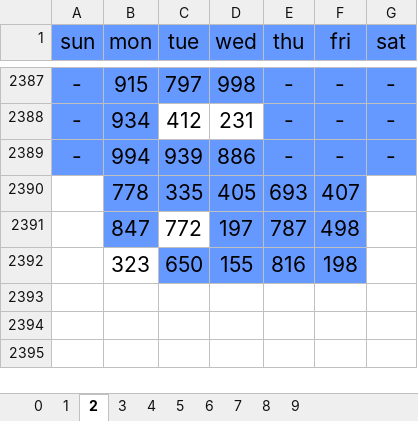
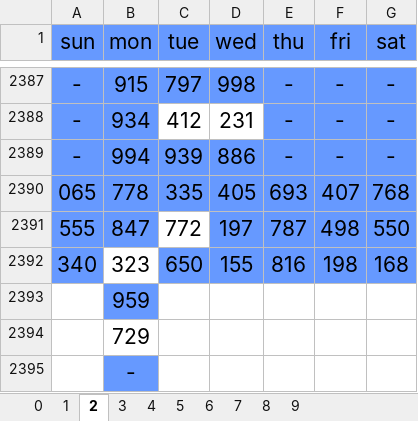
Before and after one commit to jsuci/gidapp, an Excel workbook: swertres/excel_results_2.xlsx, sheet 2, drawn as a sheet; only a part is shown, gaps mark what is left out; values as stored, in another font and other column widths than the file's, no borders; the diff names each change by its address in the sheet, - before the commit and + after, or states it on an @@ line.

```diff
--- a/swertres/excel_results_2.xlsx (sheet 2)
+++ b/swertres/excel_results_2.xlsx (sheet 2)
-A2390 (sun): (empty)
+A2390 (sun): 065
-A2390:A2392 fill: none
+A2390:A2392 fill: #6699FF
-G2390 (sat): (empty)
+G2390 (sat): 768
-G2390:G2392 fill: none
+G2390:G2392 fill: #6699FF
-A2391 (sun): (empty)
+A2391 (sun): 555
-G2391 (sat): (empty)
+G2391 (sat): 550
-A2392 (sun): (empty)
+A2392 (sun): 340
-G2392 (sat): (empty)
+G2392 (sat): 168
+row 2393:  | 959
+row 2394:  | 729
+row 2395:  | -
```
Also changed, not shown: sheet 9, sheet 7, sheet 1, sheet 3, sheet 4, sheet 0, 3 more sheets, swertres/digit_position.xlsx, swertres/excel_results.xlsx, 17 other files.
